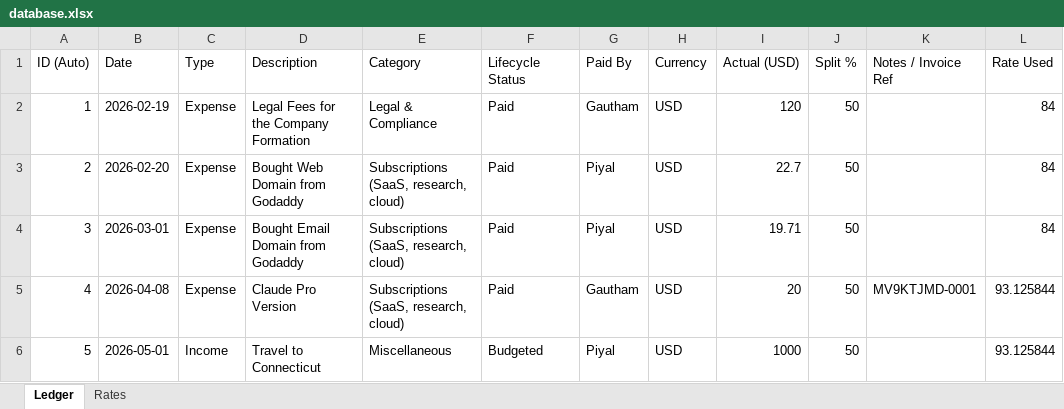
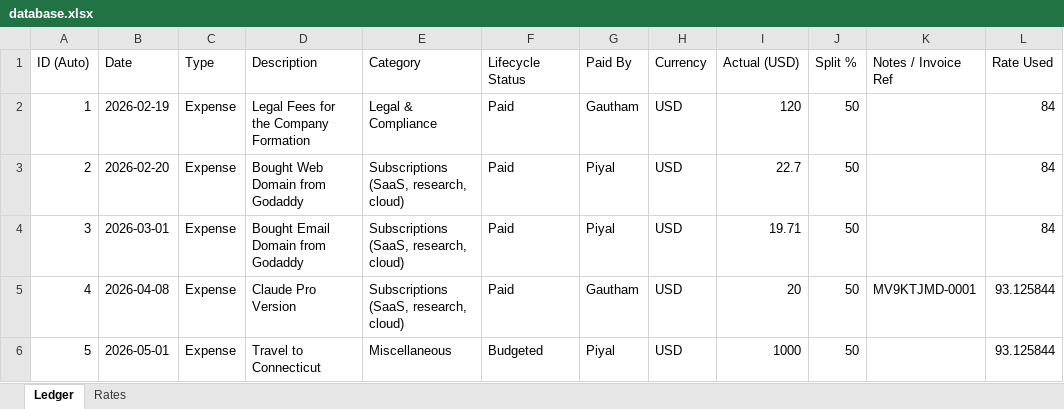
Before and after one commit to kneuralabs/trax, an Excel workbook: database.xlsx, sheet Ledger, drawn as a sheet; values as stored, in another font and other column widths than the file's, no borders; the diff names each change by its address in the sheet, - before the commit and + after, or states it on an @@ line.

Commit message:
KneuraTRAX update 2026-05-01T13:52

```diff
--- a/database.xlsx (sheet Ledger)
+++ b/database.xlsx (sheet Ledger)
-C6 (Type): Income
+C6 (Type): Expense
```
